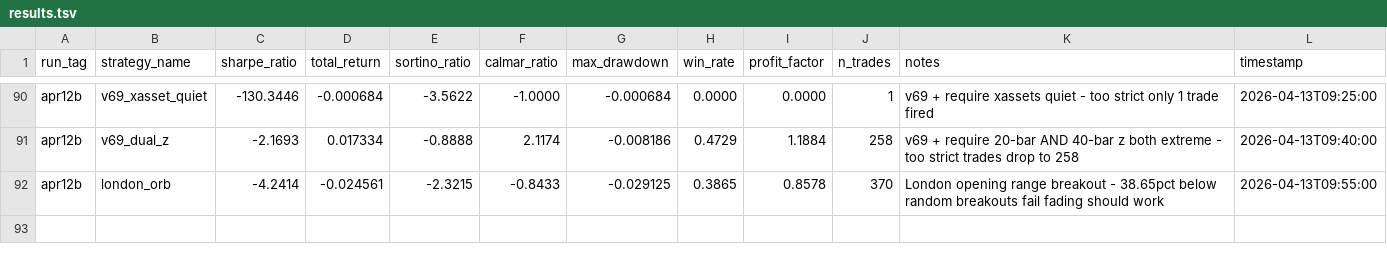
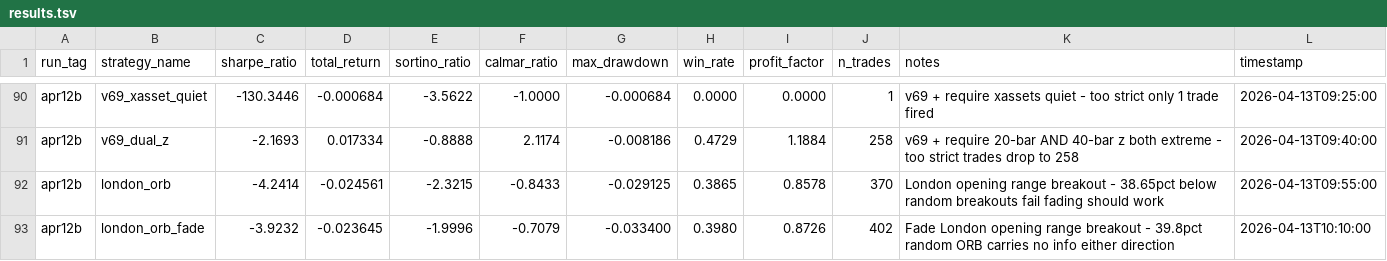
Before and after one commit to arshchawla21/autoresearch-trader, a TSV file: results.tsv, drawn as a sheet; only a part is shown, gaps mark what is left out.

Commit message:
v78-orb-fade: fade ORB breakouts | sharpe=-3.92

```diff
--- a/results.tsv
+++ b/results.tsv
@@ -92 +92,2 @@ apr12b	v69_dual_z	-2.1693	0.017334	-0.8888	2.1174	-0.008186	0.4729	1.1884	258	v6
 apr12b	london_orb	-4.2414	-0.024561	-2.3215	-0.8433	-0.029125	0.3865	0.8578	370	London opening range breakout - 38.65pct below random breakouts fail fading should work	2026-04-13T09:55:00
+apr12b	london_orb_fade	-3.9232	-0.023645	-1.9996	-0.7079	-0.033400	0.3980	0.8726	402	Fade London opening range breakout - 39.8pct random ORB carries no info either direction	2026-04-13T10:10:00
```
Also changed, not shown: 1 other file.
